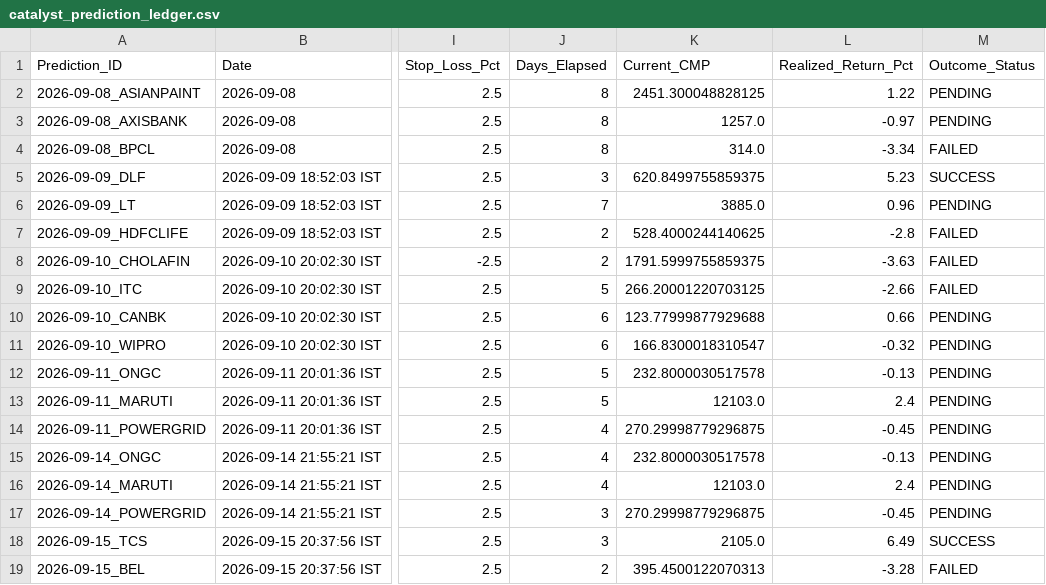
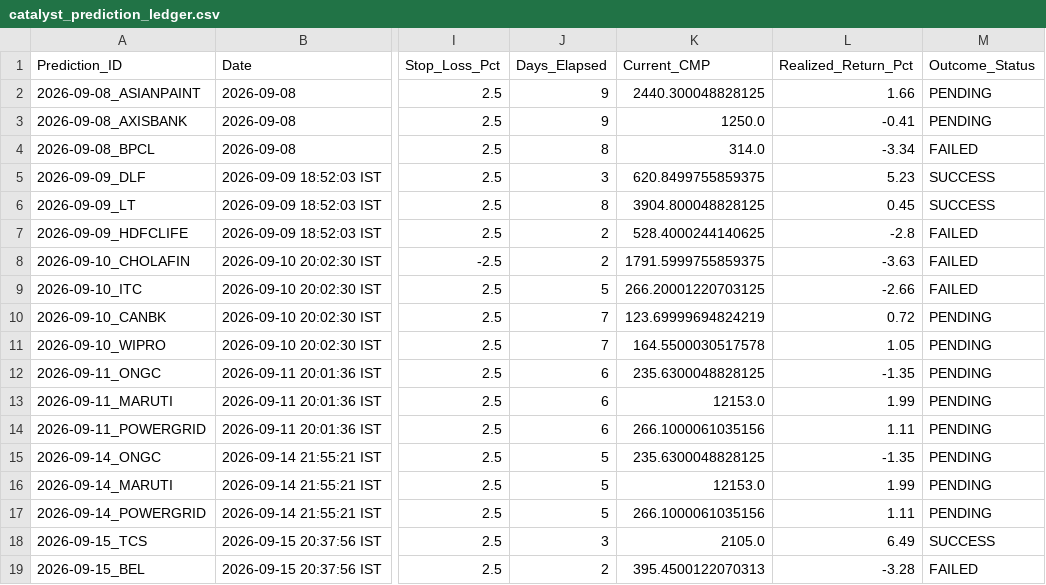
Before and after one commit to purntripathi-cmd/catalyst-pulse-pro, a CSV file: catalyst_prediction_ledger.csv, drawn as a sheet; only a part is shown, gaps mark what is left out; the diff covers the shown part only; the diff names each change by its address in the sheet, - before the commit and + after, or states it on an @@ line.

Commit message:
Ledger update [2026-09-21 18:44 IST]

```diff
--- a/catalyst_prediction_ledger.csv
+++ b/catalyst_prediction_ledger.csv
-J2:J3 (Days_Elapsed): 8
+J2:J3 (Days_Elapsed): 9
-K2 (Current_CMP): 2451.300048828125
+K2 (Current_CMP): 2440.300048828125
-L2 (Realized_Return_Pct): 1.22
+L2 (Realized_Return_Pct): 1.66
-K3 (Current_CMP): 1257.0
+K3 (Current_CMP): 1250.0
-L3 (Realized_Return_Pct): -0.97
+L3 (Realized_Return_Pct): -0.41
-J6 (Days_Elapsed): 7
+J6 (Days_Elapsed): 8
-K6 (Current_CMP): 3885.0
+K6 (Current_CMP): 3904.800048828125
-L6 (Realized_Return_Pct): 0.96
+L6 (Realized_Return_Pct): 0.45
-M6 (Outcome_Status): PENDING
+M6 (Outcome_Status): SUCCESS
-J10:J11 (Days_Elapsed): 6
+J10:J11 (Days_Elapsed): 7
-K10 (Current_CMP): 123.77999877929688
+K10 (Current_CMP): 123.69999694824219
-L10 (Realized_Return_Pct): 0.66
+L10 (Realized_Return_Pct): 0.72
-K11 (Current_CMP): 166.8300018310547
+K11 (Current_CMP): 164.5500030517578
-L11 (Realized_Return_Pct): -0.32
+L11 (Realized_Return_Pct): 1.05
-J12:J13 (Days_Elapsed): 5
+J12:J13 (Days_Elapsed): 6
-K12 (Current_CMP): 232.8000030517578
+K12 (Current_CMP): 235.6300048828125
-L12 (Realized_Return_Pct): -0.13
+L12 (Realized_Return_Pct): -1.35
-K13 (Current_CMP): 12103.0
+K13 (Current_CMP): 12153.0
-L13 (Realized_Return_Pct): 2.4
+L13 (Realized_Return_Pct): 1.99
-J14 (Days_Elapsed): 4
+J14 (Days_Elapsed): 6
-K14 (Current_CMP): 270.29998779296875
+K14 (Current_CMP): 266.1000061035156
-L14 (Realized_Return_Pct): -0.45
+L14 (Realized_Return_Pct): 1.11
-J15:J16 (Days_Elapsed): 4
+J15:J16 (Days_Elapsed): 5
-K15 (Current_CMP): 232.8000030517578
+K15 (Current_CMP): 235.6300048828125
-L15 (Realized_Return_Pct): -0.13
+L15 (Realized_Return_Pct): -1.35
-K16 (Current_CMP): 12103.0
+K16 (Current_CMP): 12153.0
-L16 (Realized_Return_Pct): 2.4
+L16 (Realized_Return_Pct): 1.99
-J17 (Days_Elapsed): 3
+J17 (Days_Elapsed): 5
-K17 (Current_CMP): 270.29998779296875
+K17 (Current_CMP): 266.1000061035156
-L17 (Realized_Return_Pct): -0.45
+L17 (Realized_Return_Pct): 1.11
```
Also changed, not shown: 41 edited cells elsewhere in this file.
